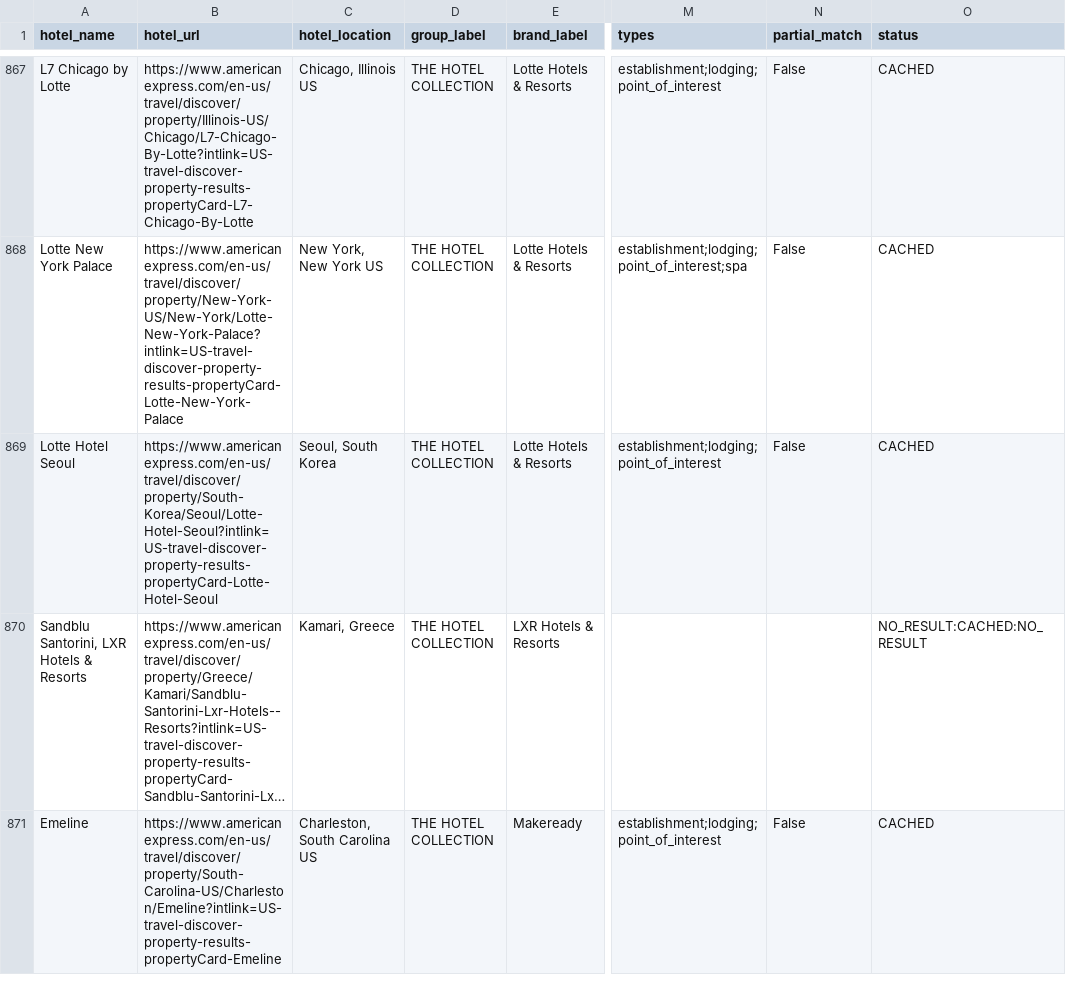
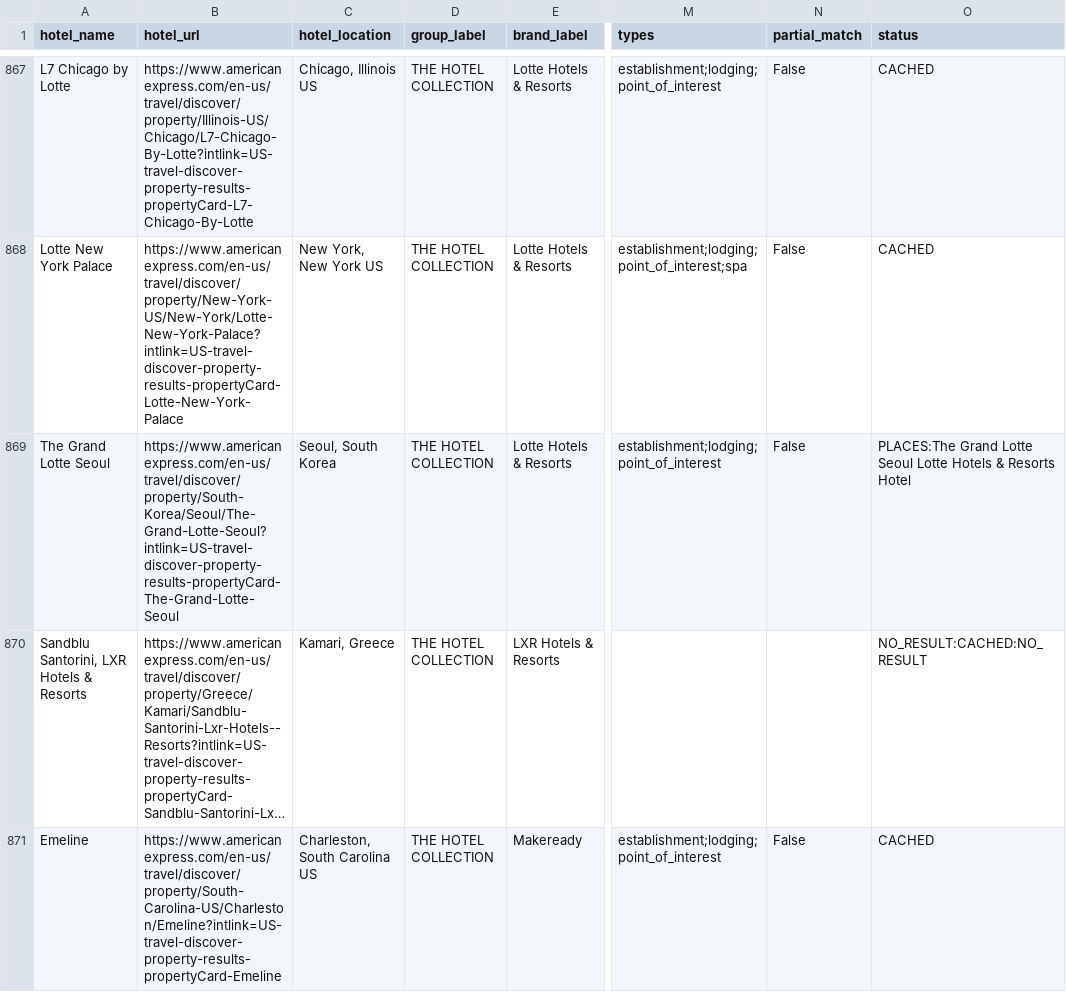
Before and after one commit to ZhengQ2/amex-hotel-credits, a CSV file: cache/thc_hotels_geocoded_google.csv, drawn as a sheet; only a part is shown, gaps mark what is left out; long unchanged cells end in …; the diff names each change by its address in the sheet, - before the commit and + after, or states it on an @@ line.

```diff
--- a/cache/thc_hotels_geocoded_google.csv
+++ b/cache/thc_hotels_geocoded_google.csv
-A869 (hotel_name): Lotte Hotel Seoul
+A869 (hotel_name): The Grand Lotte Seoul
-B869 (hotel_url): https://www.americanexpress.com/en-us/travel/discover/property/South-Korea/Seoul/Lotte-Hotel-Seoul?intlink=US-travel-discover-property-results-propertyCard-Lotte-Hotel-Seoul
+B869 (hotel_url): https://www.americanexpress.com/en-us/travel/discover/property/South-Korea/Seoul/The-Grand-Lotte-Seoul?intlink=US-travel-discover-property-results-propertyCard-The-Grand-Lotte-Seoul
-O869 (status): CACHED
+O869 (status): PLACES:The Grand Lotte Seoul Lotte Hotels & Resorts Hotel
```
Also changed, not shown: 2 other files.
